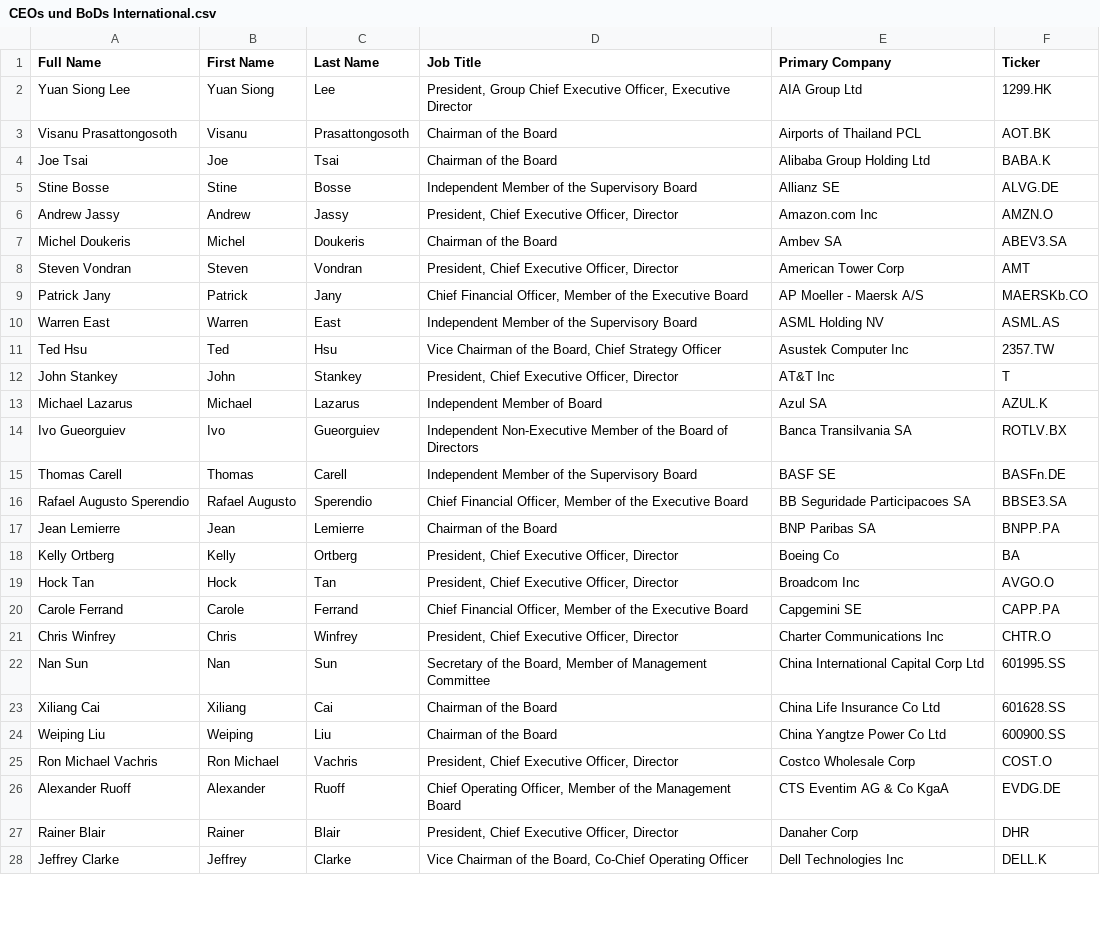
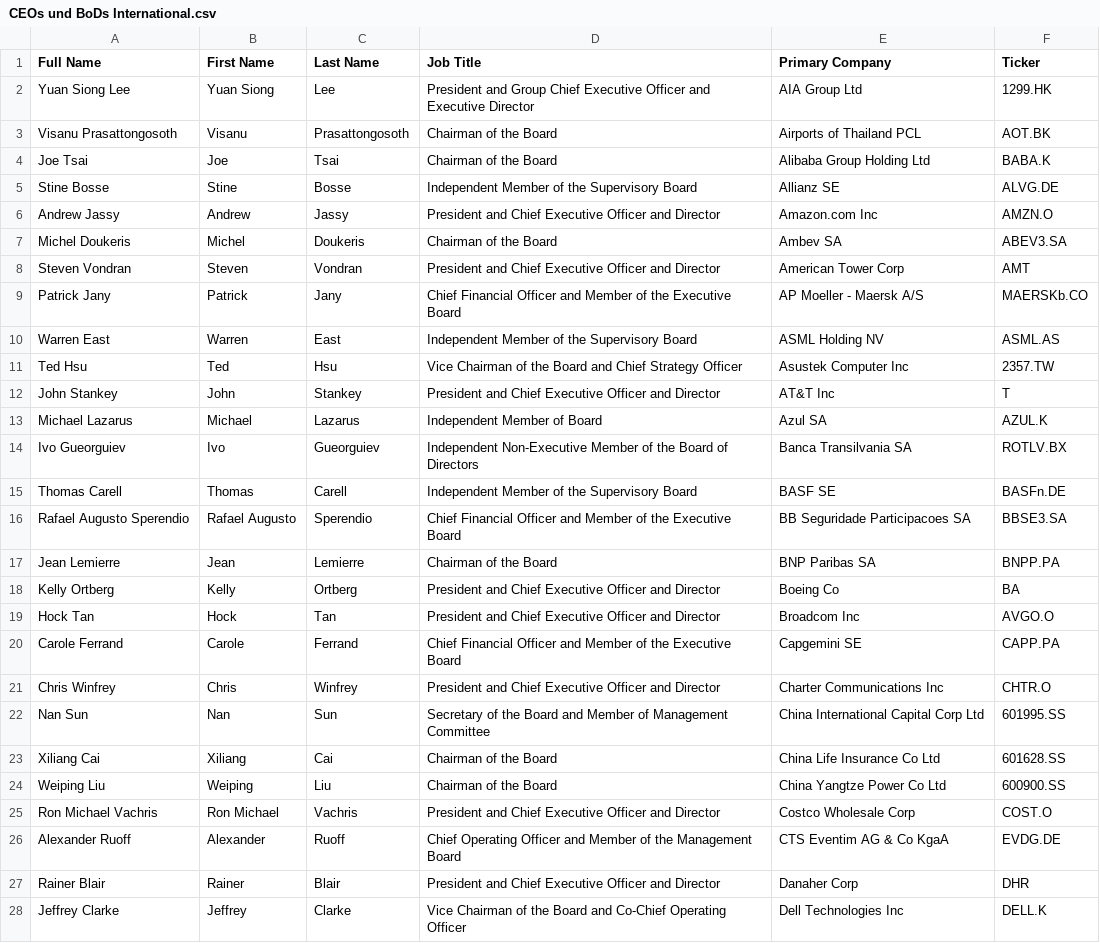
Before and after one commit to HSLU-IFZ-Competence-Center-Investments/compliance_data_set, a CSV file: CEOs und BoDs International.csv, drawn as a sheet; only a part is shown; the diff covers the shown part only.

Commit message:
Add files via upload

```diff
--- a/CEOs und BoDs International.csv
+++ b/CEOs und BoDs International.csv
@@ -1,3 +1,3 @@
 Full Name;First Name;Last Name;Job Title;Primary Company;Ticker
-Yuan Siong Lee;Yuan Siong;Lee;President, Group Chief Executive Officer, Executive Director;AIA Group Ltd;1299.HK
+Yuan Siong Lee;Yuan Siong;Lee;President and Group Chief Executive Officer and Executive Director;AIA Group Ltd;1299.HK
 Visanu Prasattongosoth;Visanu;Prasattongosoth;Chairman of the Board;Airports of Thailand PCL;AOT.BK
@@ -5,9 +5,9 @@ Joe Tsai;Joe;Tsai;Chairman of the Board;Alibaba Group Holding Ltd;BABA.K
 Stine Bosse;Stine;Bosse;Independent Member of the Supervisory Board;Allianz SE;ALVG.DE
-Andrew Jassy;Andrew;Jassy;President, Chief Executive Officer, Director;Amazon.com Inc;AMZN.O
+Andrew Jassy;Andrew;Jassy;President and Chief Executive Officer and Director;Amazon.com Inc;AMZN.O
 Michel Doukeris;Michel;Doukeris;Chairman of the Board;Ambev SA;ABEV3.SA
-Steven Vondran;Steven;Vondran;President, Chief Executive Officer, Director;American Tower Corp;AMT
-Patrick Jany;Patrick;Jany;Chief Financial Officer, Member of the Executive Board;AP Moeller - Maersk A/S;MAERSKb.CO
+Steven Vondran;Steven;Vondran;President and Chief Executive Officer and Director;American Tower Corp;AMT
+Patrick Jany;Patrick;Jany;Chief Financial Officer and Member of the Executive Board;AP Moeller - Maersk A/S;MAERSKb.CO
 Warren East;Warren;East;Independent Member of the Supervisory Board;ASML Holding NV;ASML.AS
-Ted Hsu;Ted;Hsu;Vice Chairman of the Board, Chief Strategy Officer;Asustek Computer Inc;2357.TW
-John Stankey;John;Stankey;President, Chief Executive Officer, Director;AT&T Inc;T
+Ted Hsu;Ted;Hsu;Vice Chairman of the Board and Chief Strategy Officer;Asustek Computer Inc;2357.TW
+John Stankey;John;Stankey;President and Chief Executive Officer and Director;AT&T Inc;T
 Michael Lazarus;Michael;Lazarus;Independent Member of Board;Azul SA;AZUL.K
@@ -15,14 +15,14 @@ Ivo Gueorguiev;Ivo;Gueorguiev;Independent Non-Executive Member of the Board of D
 Thomas Carell;Thomas;Carell;Independent Member of the Supervisory Board;BASF SE;BASFn.DE
-Rafael Augusto Sperendio;Rafael Augusto;Sperendio;Chief Financial Officer, Member of the Executive Board;BB Seguridade Participacoes SA;BBSE3.SA
+Rafael Augusto Sperendio;Rafael Augusto;Sperendio;Chief Financial Officer and Member of the Executive Board;BB Seguridade Participacoes SA;BBSE3.SA
 Jean Lemierre;Jean;Lemierre;Chairman of the Board;BNP Paribas SA;BNPP.PA
-Kelly Ortberg;Kelly;Ortberg;President, Chief Executive Officer, Director;Boeing Co;BA
-Hock Tan;Hock;Tan;President, Chief Executive Officer, Director;Broadcom Inc;AVGO.O
-Carole Ferrand;Carole;Ferrand;Chief Financial Officer, Member of the Executive Board;Capgemini SE;CAPP.PA
-Chris Winfrey;Chris;Winfrey;President, Chief Executive Officer, Director;Charter Communications Inc;CHTR.O
-Nan Sun;Nan;Sun;Secretary of the Board, Member of Management Committee;China International Capital Corp Ltd;601995.SS
+Kelly Ortberg;Kelly;Ortberg;President and Chief Executive Officer and Director;Boeing Co;BA
+Hock Tan;Hock;Tan;President and Chief Executive Officer and Director;Broadcom Inc;AVGO.O
+Carole Ferrand;Carole;Ferrand;Chief Financial Officer and Member of the Executive Board;Capgemini SE;CAPP.PA
+Chris Winfrey;Chris;Winfrey;President and Chief Executive Officer and Director;Charter Communications Inc;CHTR.O
+Nan Sun;Nan;Sun;Secretary of the Board and Member of Management Committee;China International Capital Corp Ltd;601995.SS
 Xiliang Cai;Xiliang;Cai;Chairman of the Board;China Life Insurance Co Ltd;601628.SS
 Weiping Liu;Weiping;Liu;Chairman of the Board;China Yangtze Power Co Ltd;600900.SS
-Ron Michael Vachris;Ron Michael;Vachris;President, Chief Executive Officer, Director;Costco Wholesale Corp;COST.O
-Alexander Ruoff;Alexander;Ruoff;Chief Operating Officer, Member of the Management Board;CTS Eventim AG & Co KgaA;EVDG.DE
-Rainer Blair;Rainer;Blair;President, Chief Executive Officer, Director;Danaher Corp;DHR
-Jeffrey Clarke;Jeffrey;Clarke;Vice Chairman of the Board, Co-Chief Operating Officer;Dell Technologies Inc;DELL.K
+Ron Michael Vachris;Ron Michael;Vachris;President and Chief Executive Officer and Director;Costco Wholesale Corp;COST.O
+Alexander Ruoff;Alexander;Ruoff;Chief Operating Officer and Member of the Management Board;CTS Eventim AG & Co KgaA;EVDG.DE
+Rainer Blair;Rainer;Blair;President and Chief Executive Officer and Director;Danaher Corp;DHR
+Jeffrey Clarke;Jeffrey;Clarke;Vice Chairman of the Board and Co-Chief Operating Officer;Dell Technologies Inc;DELL.K
```
Also changed, not shown: 39 edited cells elsewhere in this file.
